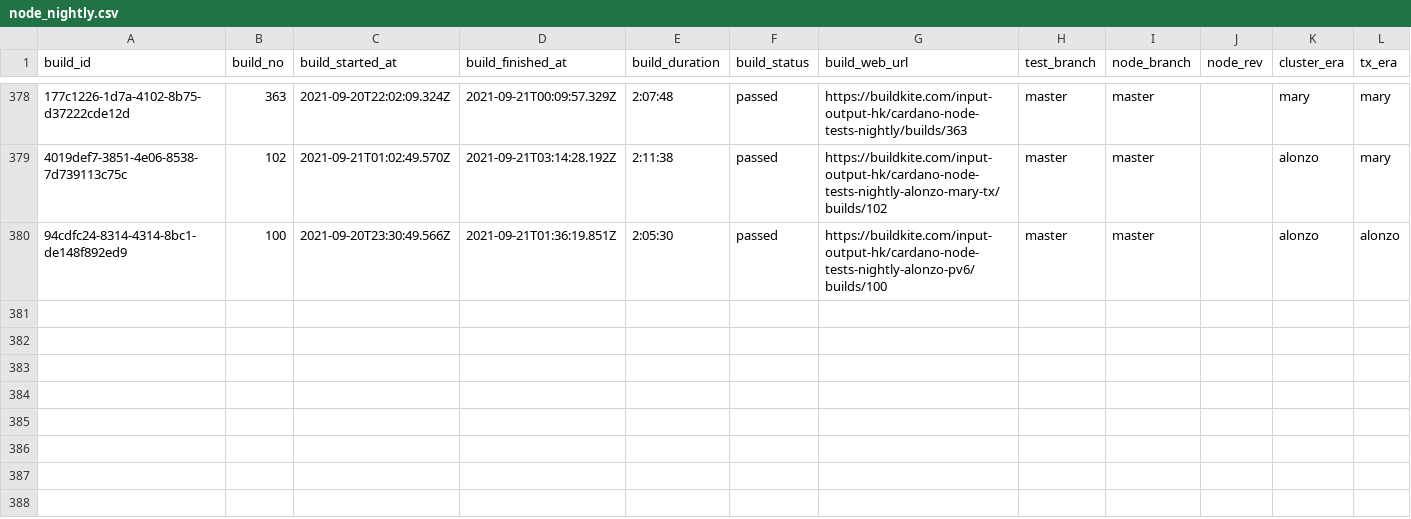
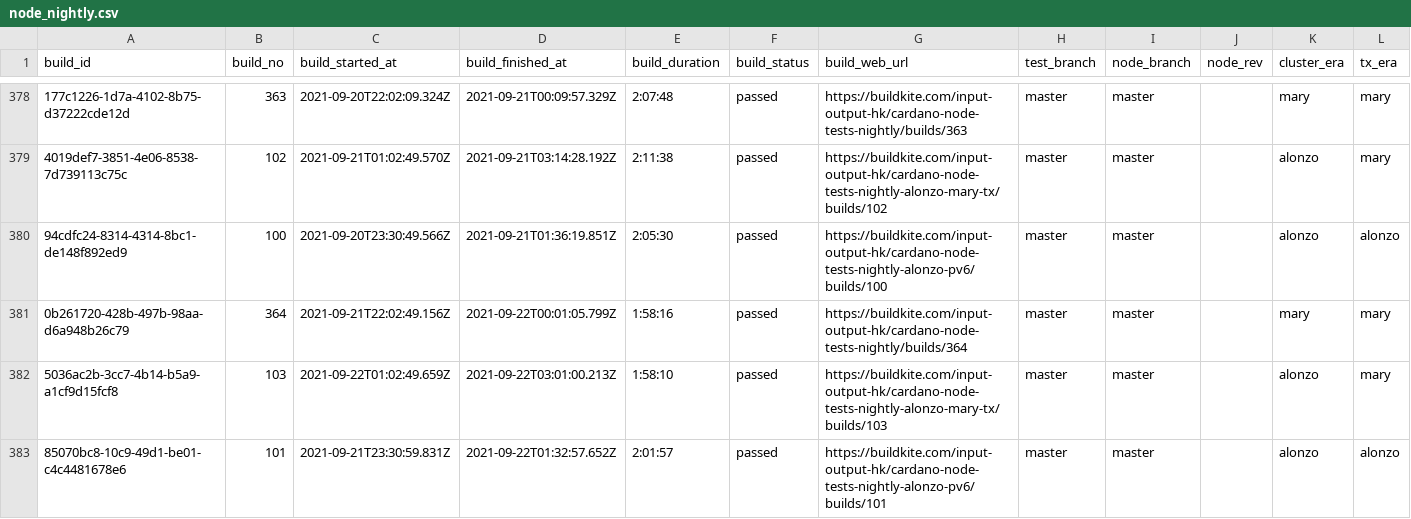
Before and after one commit to saratomaz/cardano-node-tests, a CSV file: sync_tests/csv_files/node_nightly.csv, drawn as a sheet; only a part is shown, gaps mark what is left out; the diff names each change by its address in the sheet, - before the commit and + after, or states it on an @@ line.

```diff
--- a/sync_tests/csv_files/node_nightly.csv
+++ b/sync_tests/csv_files/node_nightly.csv
+row 381: 0b261720-428b-497b-98aa-d6a948b26c79 | 364 | 2021-09-21T22:02:49.156Z | 2021-09-22T00:01:05.799Z | 1:58:16 | passed | https://buildkite.com/input-output-hk/cardano-node-tests-nightly/builds/364 | master | master |  | mary | mary
+row 382: 5036ac2b-3cc7-4b14-b5a9-a1cf9d15fcf8 | 103 | 2021-09-22T01:02:49.659Z | 2021-09-22T03:01:00.213Z | 1:58:10 | passed | https://buildkite.com/input-output-hk/cardano-node-tests-nightly-alonzo-mary-tx/builds/103 | master | master |  | alonzo | mary
+row 383: 85070bc8-10c9-49d1-be01-c4c4481678e6 | 101 | 2021-09-21T23:30:59.831Z | 2021-09-22T01:32:57.652Z | 2:01:57 | passed | https://buildkite.com/input-output-hk/cardano-node-tests-nightly-alonzo-pv6/builds/101 | master | master |  | alonzo | alonzo
```
Also changed, not shown: sync_tests/csv_files/dbsync_cli.csv, sync_tests/csv_files/dbsync_nightly.csv, 1 other file.
